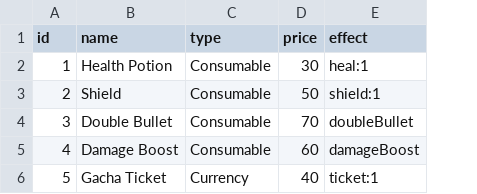
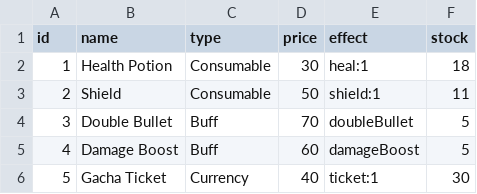
Before and after one commit to hanifnaundraa-lang/UAS-ALGORITMA-PEMROGRAMAN, a CSV file: data/shop_items.csv, drawn as a sheet; the diff names each change by its address in the sheet, - before the commit and + after, or states it on an @@ line.

```diff
--- a/data/shop_items.csv
+++ b/data/shop_items.csv
+column F (stock), rows 2-6: 18 | 11 | 5 | 5 | 30
-C4:C5 (type): Consumable
+C4:C5 (type): Buff
```
Also changed, not shown: data/trade_history.csv, 11 other files.
